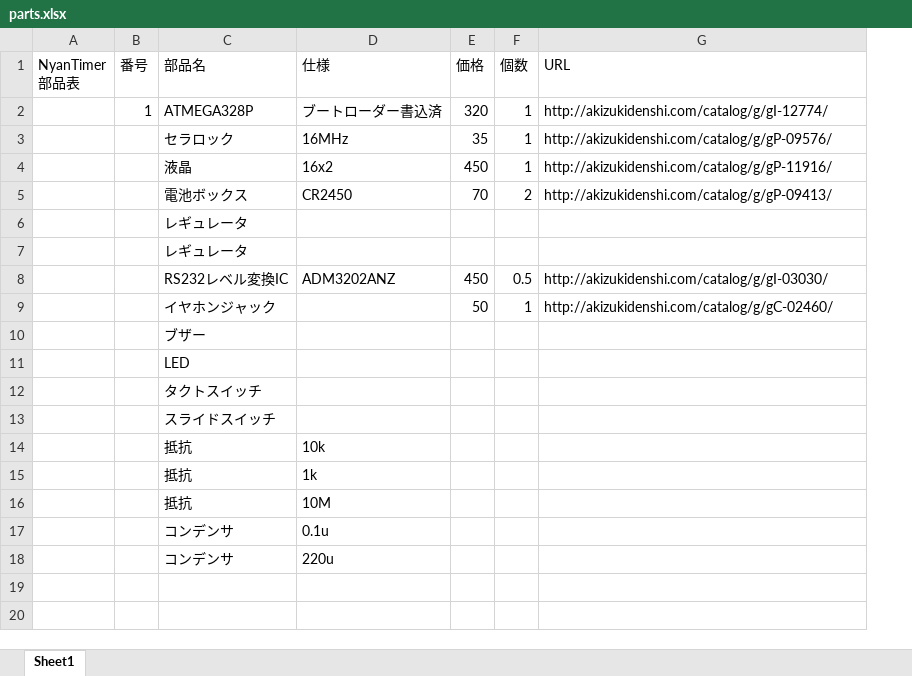
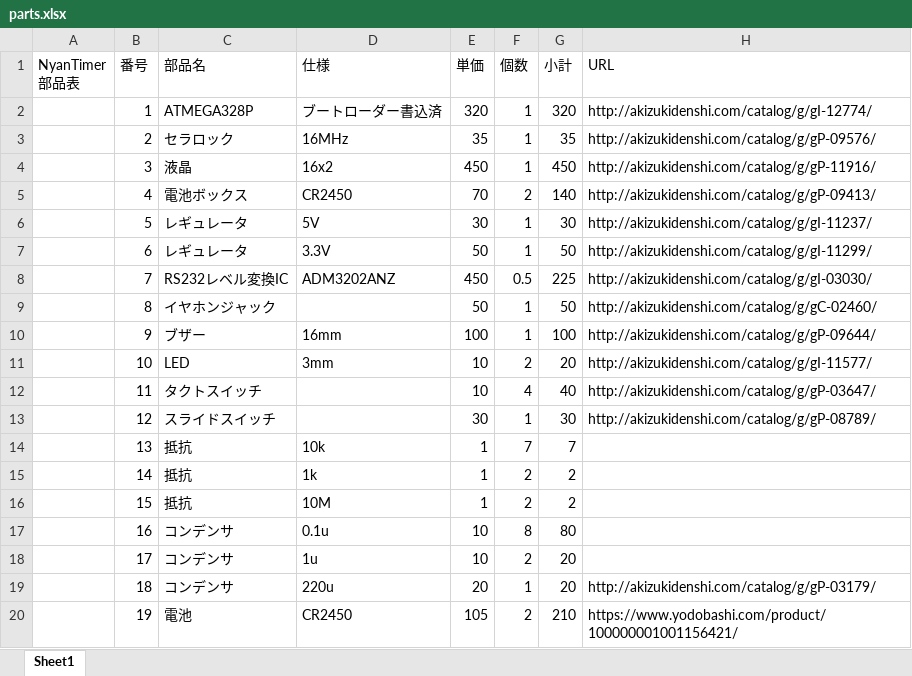
Before and after one commit to Nyanyan/NyanTimer, an Excel workbook: information/parts.xlsx, sheet Sheet1, drawn as a sheet; values as stored, in another font and other column widths than the file's, no borders; removed rows and columns are numbered as before the commit, all else as after; the diff names each change by its address in the sheet, - before the commit and + after, or states it on an @@ line.

Commit message:
DONE parts list

```diff
--- a/information/parts.xlsx (sheet Sheet1)
+++ b/information/parts.xlsx (sheet Sheet1)
+column G (小計), rows 2-5: 320 | 35 | 450 | 140; rows 8-9: 225 | 50
-E1: 価格
+E1: 単価
-B3 (番号): (empty)
+B3 (番号): 2
-B4 (番号): (empty)
+B4 (番号): 3
-B5 (番号): (empty)
+B5 (番号): 4
-row 6:  |  | レギュレータ
-row 7:  |  | レギュレータ
+row 6:  | 5 | レギュレータ | 5V | 30 | 1 | 30 | http://akizukidenshi.com/catalog/g/gI-11237/
+row 7:  | 6 | レギュレータ | 3.3V | 50 | 1 | 50 | http://akizukidenshi.com/catalog/g/gI-11299/
-B8 (番号): (empty)
+B8 (番号): 7
-B9 (番号): (empty)
+B9 (番号): 8
-row 10:  |  | ブザー
-row 11:  |  | LED
-row 12:  |  | タクトスイッチ
-row 13:  |  | スライドスイッチ
-row 14:  |  | 抵抗 | 10k
-row 15:  |  | 抵抗 | 1k
-row 16:  |  | 抵抗 | 10M
-row 17:  |  | コンデンサ | 0.1u
-row 18:  |  | コンデンサ | 220u
+row 10:  | 9 | ブザー | 16mm | 100 | 1 | 100 | http://akizukidenshi.com/catalog/g/gP-09644/
+row 11:  | 10 | LED | 3mm | 10 | 2 | 20 | http://akizukidenshi.com/catalog/g/gI-11577/
+row 12:  | 11 | タクトスイッチ |  | 10 | 4 | 40 | http://akizukidenshi.com/catalog/g/gP-03647/
+row 13:  | 12 | スライドスイッチ |  | 30 | 1 | 30 | http://akizukidenshi.com/catalog/g/gP-08789/
+row 14:  | 13 | 抵抗 | 10k | 1 | 7 | 7
+row 15:  | 14 | 抵抗 | 1k | 1 | 2 | 2
+row 16:  | 15 | 抵抗 | 10M | 1 | 2 | 2
+row 17:  | 16 | コンデンサ | 0.1u | 10 | 8 | 80
+row 18:  | 17 | コンデンサ | 1u | 10 | 2 | 20
+row 19:  | 18 | コンデンサ | 220u | 20 | 1 | 20 | http://akizukidenshi.com/catalog/g/gP-03179/
+row 20:  | 19 | 電池 | CR2450 | 105 | 2 | 210 | https://www.yodobashi.com/product/100000001001156421/
```
Also changed, not shown: 1 other file.
